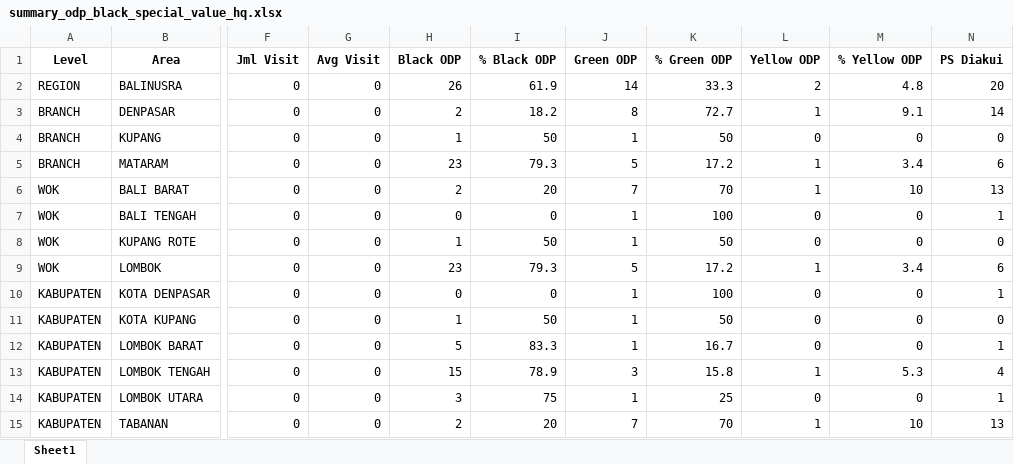
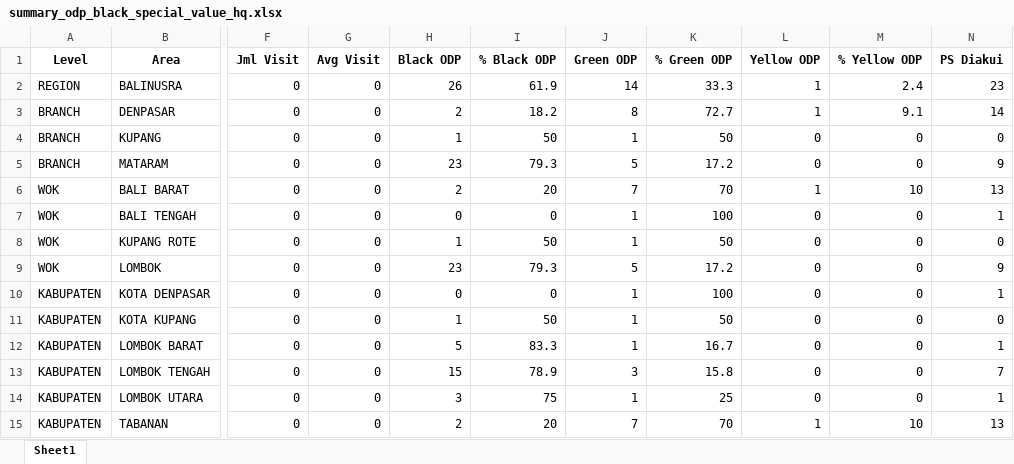
Before and after one commit to linktreehhbalnus-eng/wow_balnus, an Excel workbook: beta_12wok/summary_odp_black_special_value_hq.xlsx, sheet Sheet1, drawn as a sheet; only a part is shown, gaps mark what is left out; values as stored, in another font and other column widths than the file's, no borders; the diff names each change by its address in the sheet, - before the commit and + after, or states it on an @@ line.

Commit message:
Update INARA Beta 12 WOK 2026-10-14 07:39:28

```diff
--- a/beta_12wok/summary_odp_black_special_value_hq.xlsx (sheet Sheet1)
+++ b/beta_12wok/summary_odp_black_special_value_hq.xlsx (sheet Sheet1)
-L2 (Yellow ODP): 2
+L2 (Yellow ODP): 1
-M2 (% Yellow ODP): 4.8
+M2 (% Yellow ODP): 2.4
-N2 (PS Diakui): 20
+N2 (PS Diakui): 23
-L5 (Yellow ODP): 1
+L5 (Yellow ODP): 0
-M5 (% Yellow ODP): 3.4
+M5 (% Yellow ODP): 0
-N5 (PS Diakui): 6
+N5 (PS Diakui): 9
-L9 (Yellow ODP): 1
+L9 (Yellow ODP): 0
-M9 (% Yellow ODP): 3.4
+M9 (% Yellow ODP): 0
-N9 (PS Diakui): 6
+N9 (PS Diakui): 9
-L13 (Yellow ODP): 1
+L13 (Yellow ODP): 0
-M13 (% Yellow ODP): 5.3
+M13 (% Yellow ODP): 0
-N13 (PS Diakui): 4
+N13 (PS Diakui): 7
```
Also changed, not shown: beta_12wok/detail_odp_black_special_value.xlsx, beta_12wok/report_cleansing_ps.xlsx, 14 other files.
